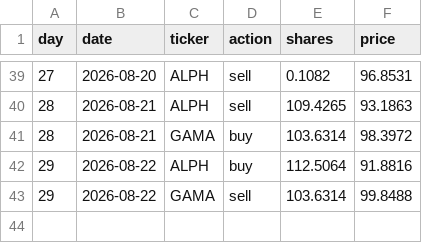
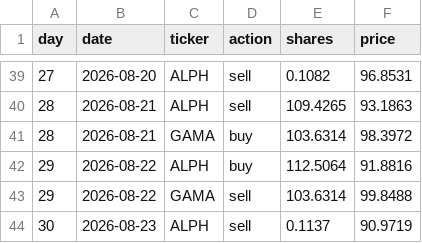
Before and after one commit to thebeardedmild/hello-world, a CSV file: finance fun/data/ledger/mean_reversion.csv, drawn as a sheet; only a part is shown, gaps mark what is left out; the diff names each change by its address in the sheet, - before the commit and + after, or states it on an @@ line.

```diff
--- a/finance fun/data/ledger/mean_reversion.csv
+++ b/finance fun/data/ledger/mean_reversion.csv
+row 44: 30 | 2026-08-23 | ALPH | sell | 0.1137 | 90.9719
```
Also changed, not shown: finance fun/data/ledger/equal_weight_rebalancer.csv, finance fun/data/ledger/momentum.csv, 9 other files.
